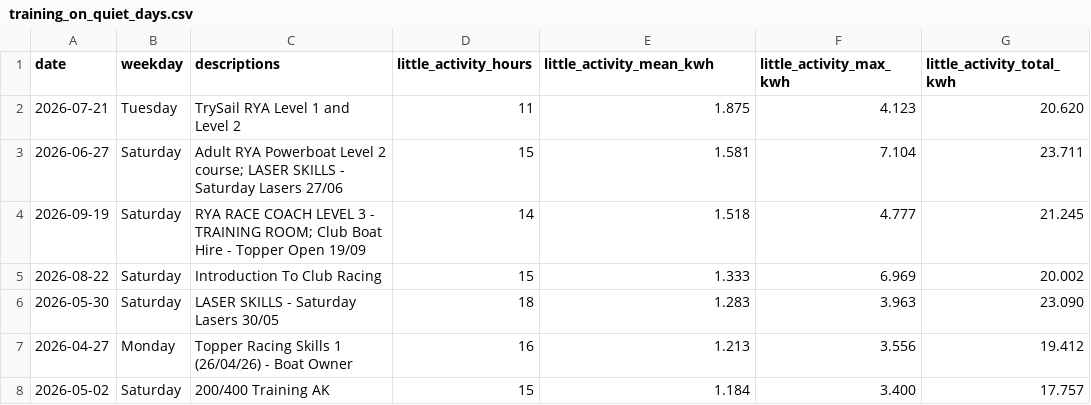
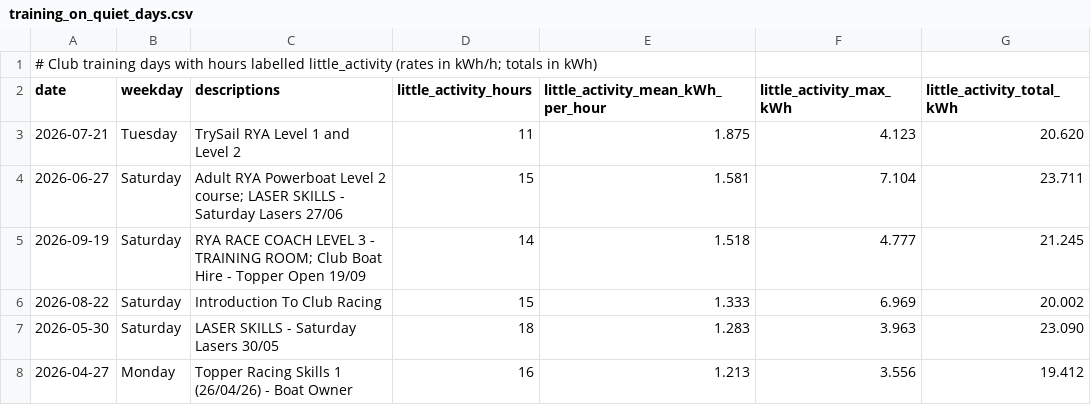
Before and after one commit to daveryderoxford/SplitsbrowserWebsite, a CSV file: energy/training_on_quiet_days.csv, drawn as a sheet; only a part is shown; the shorter side is filled out with more unchanged rows.

```diff
--- a/energy/training_on_quiet_days.csv
+++ b/energy/training_on_quiet_days.csv
@@ -1,2 +1,3 @@
-date,weekday,descriptions,little_activity_hours,little_activity_mean_kwh,little_activity_max_kwh,little_activity_total_kwh
+# Club training days with hours labelled little_activity (rates in kWh/h; totals in kWh)
+date,weekday,descriptions,little_activity_hours,little_activity_mean_kWh_per_hour,little_activity_max_kWh,little_activity_total_kWh
 2026-07-21,Tuesday,TrySail RYA Level 1 and Level 2,11,1.875,4.123,20.620
```
Also changed, not shown: energy/hourly_classified.csv, energy/left_on_runs.csv, 6 other files.
